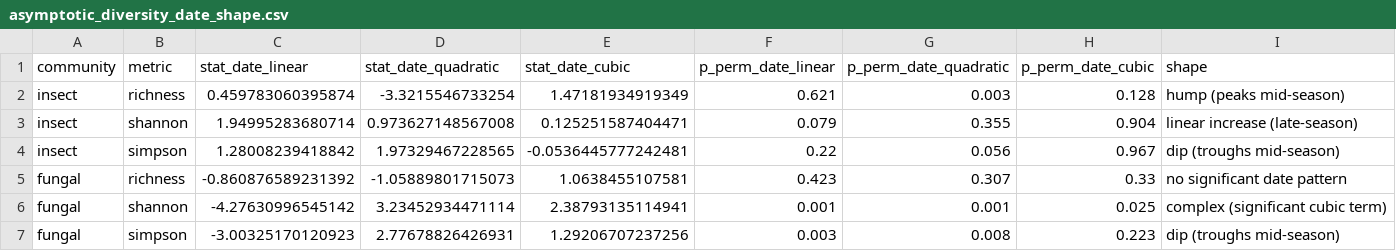
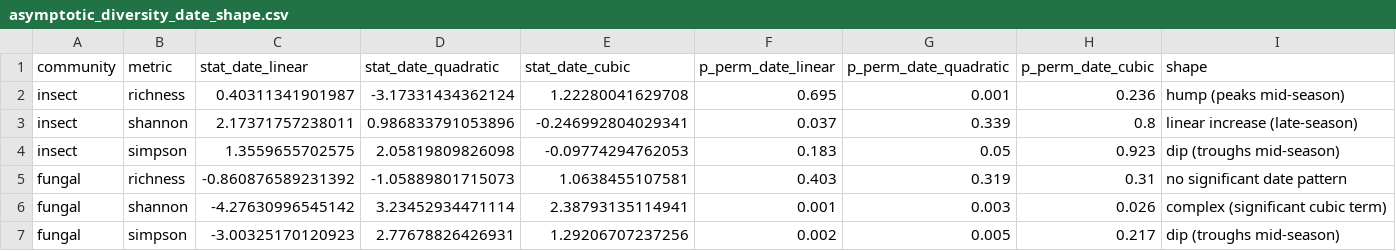
Before and after one commit to ewmorr/BIL_2024_insect_fungi, a CSV file: data/compare_insects_fungi_asymptotic_richness_iNEXT_full_insect_table/asymptotic_diversity_date_shape.csv, drawn as a sheet.

```diff
--- a/data/compare_insects_fungi_asymptotic_richness_iNEXT_full_insect_table/asymptotic_diversity_date_shape.csv
+++ b/data/compare_insects_fungi_asymptotic_richness_iNEXT_full_insect_table/asymptotic_diversity_date_shape.csv
@@ -1,7 +1,7 @@
 "community","metric","stat_date_linear","stat_date_quadratic","stat_date_cubic","p_perm_date_linear","p_perm_date_quadratic","p_perm_date_cubic","shape"
-"insect","richness",0.459783060395874,-3.3215546733254,1.47181934919349,0.621,0.003,0.128,"hump (peaks mid-season)"
-"insect","shannon",1.94995283680714,0.973627148567008,0.125251587404471,0.079,0.355,0.904,"linear increase (late-season)"
-"insect","simpson",1.28008239418842,1.97329467228565,-0.0536445777242481,0.22,0.056,0.967,"dip (troughs mid-season)"
-"fungal","richness",-0.860876589231392,-1.05889801715073,1.0638455107581,0.423,0.307,0.33,"no significant date pattern"
-"fungal","shannon",-4.27630996545142,3.23452934471114,2.38793135114941,0.001,0.001,0.025,"complex (significant cubic term)"
-"fungal","simpson",-3.00325170120923,2.77678826426931,1.29206707237256,0.003,0.008,0.223,"dip (troughs mid-season)"
+"insect","richness",0.40311341901987,-3.17331434362124,1.22280041629708,0.695,0.001,0.236,"hump (peaks mid-season)"
+"insect","shannon",2.17371757238011,0.986833791053896,-0.246992804029341,0.037,0.339,0.8,"linear increase (late-season)"
+"insect","simpson",1.3559655702575,2.05819809826098,-0.09774294762053,0.183,0.05,0.923,"dip (troughs mid-season)"
+"fungal","richness",-0.860876589231392,-1.05889801715073,1.0638455107581,0.403,0.319,0.31,"no significant date pattern"
+"fungal","shannon",-4.27630996545142,3.23452934471114,2.38793135114941,0.001,0.003,0.026,"complex (significant cubic term)"
+"fungal","simpson",-3.00325170120923,2.77678826426931,1.29206707237256,0.002,0.005,0.217,"dip (troughs mid-season)"
```
Also changed, not shown: data/compare_insects_fungi_alpha_diversity_full_insect_table/alpha_diversity_covariate_tests.csv, data/compare_insects_fungi_alpha_diversity_full_insect_table/alpha_diversity_date_shape.csv, 30 other files.
